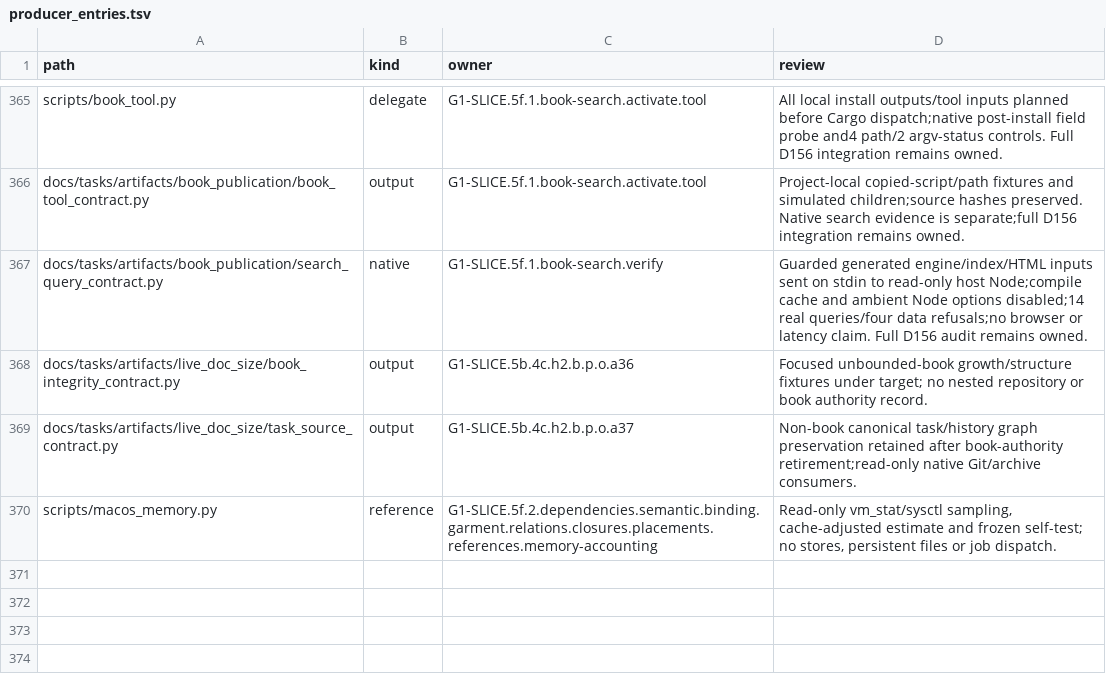
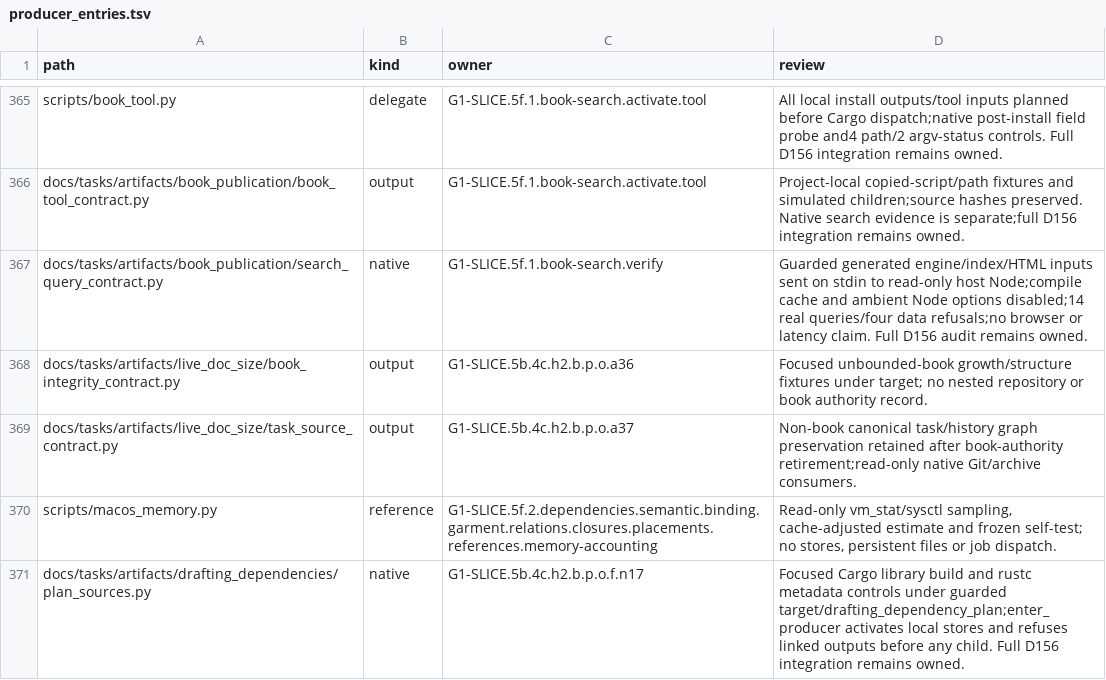
Before and after one commit to rdje/stitchcad, a TSV file: docs/tasks/artifacts/ci_environment/producer_entries.tsv, drawn as a sheet; only a part is shown, gaps mark what is left out; the diff names each change by its address in the sheet, - before the commit and + after, or states it on an @@ line.

```diff
--- a/docs/tasks/artifacts/ci_environment/producer_entries.tsv
+++ b/docs/tasks/artifacts/ci_environment/producer_entries.tsv
+row 371: docs/tasks/artifacts/drafting_dependencies/plan_sources.py | native | G1-SLICE.5b.4c.h2.b.p.o.f.n17 | Focused Cargo library build and rustc metadata controls under guarded target/drafting_dependency_plan;enter_producer activates local stores and refuses linked outputs before any child. Full D156 integration remains owned.
```
Also changed, not shown: docs/tasks/artifacts/ci_environment/python_effect_entries.tsv, docs/tasks/artifacts/ci_environment/python_file_entries.tsv, 11 other files.
